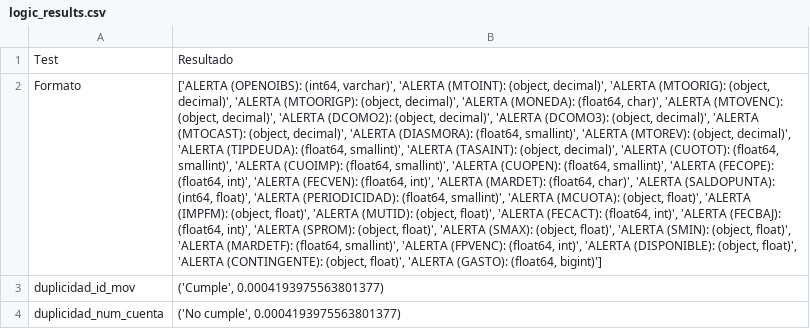
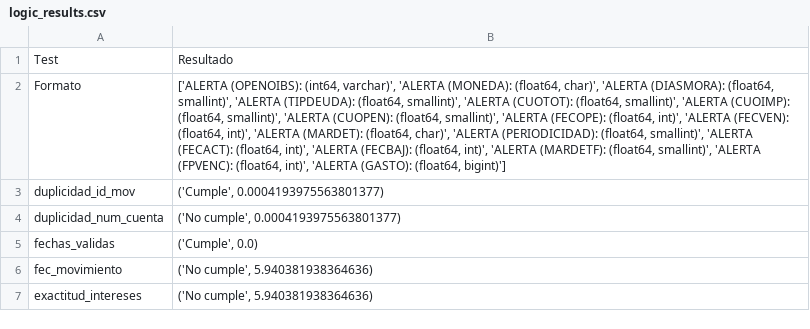
Before and after one commit to Danielggonzalez177/Proyecto-Capstone-IMT3500, a CSV file: logic_results.csv, drawn as a sheet; only a part is shown; the shorter side is filled out with more unchanged rows; the diff covers the shown part only; the diff names each change by its address in the sheet, - before the commit and + after, or states it on an @@ line.

```diff
--- a/logic_results.csv
+++ b/logic_results.csv
-B2: …varchar)', 'ALERTA (MTOINT): (object, decimal)', 'ALERTA (MTOORIG): (object, decimal)', 'ALERTA (MTOORIGP): (object, decimal)', 'ALERTA (MONEDA): (float64, char)', 'ALERTA (MTOVENC): (object, decimal)', 'ALERTA (DCOMO2): (object, decimal)', 'ALERTA (DCOMO3): (object, decimal)', 'ALERTA (MTOCAST): (object, decimal)', 'ALERTA (DIASMORA): (float64, smallint)', 'ALERTA (MTOREV): (object, decimal)', 'ALERTA (TIPDEUDA): (float64, smallint)', 'ALERTA (TASAINT): (object, decimal)', 'ALERTA (CUOTOT): (float64, smallint)', 'ALERTA (CUOIMP): (float64, smallint)', 'ALERTA (CUOPEN): (float64, smallint)', 'ALERTA (FECOPE): (float64, int)', 'ALERTA (FECVEN): (float64, int)', 'ALERTA (MARDET): (float64, char)', 'ALERTA (SALDOPUNTA): (int64, float)', 'ALERTA (PERIODICIDAD): (float64, smallint)', 'ALERTA (MCUOTA): (object, float)', 'ALERTA (IMPFM): (object, float)', 'ALERTA (MUTID): (object, float)', 'ALERTA (FECACT): (float64, int)', 'ALERTA (FECBAJ): (float64, int)', 'ALERTA (SPROM): (object, float)', 'ALERTA (SMAX): (object, float)', 'ALERTA (SMIN): (object, float)', 'ALERTA (MARDETF): (float64, smallint)', 'ALERTA (FPVENC): (float64, int)', 'ALERTA (DISPONIBLE): (object, float)', 'ALERTA (CONTINGENTE): (object, float)', 'ALERTA (GASTO):…
+B2: …varchar)', 'ALERTA (MONEDA): (float64, char)', 'ALERTA (DIASMORA): (float64, smallint)', 'ALERTA (TIPDEUDA): (float64, smallint)', 'ALERTA (CUOTOT): (float64, smallint)', 'ALERTA (CUOIMP): (float64, smallint)', 'ALERTA (CUOPEN): (float64, smallint)', 'ALERTA (FECOPE): (float64, int)', 'ALERTA (FECVEN): (float64, int)', 'ALERTA (MARDET): (float64, char)', 'ALERTA (PERIODICIDAD): (float64, smallint)', 'ALERTA (FECACT): (float64, int)', 'ALERTA (FECBAJ): (float64, int)', 'ALERTA (MARDETF): (float64, smallint)', 'ALERTA (FPVENC): (float64, int)', 'ALERTA (GASTO):…
```
Also changed, not shown: 1 edited cell elsewhere in this file, 8 other files.
